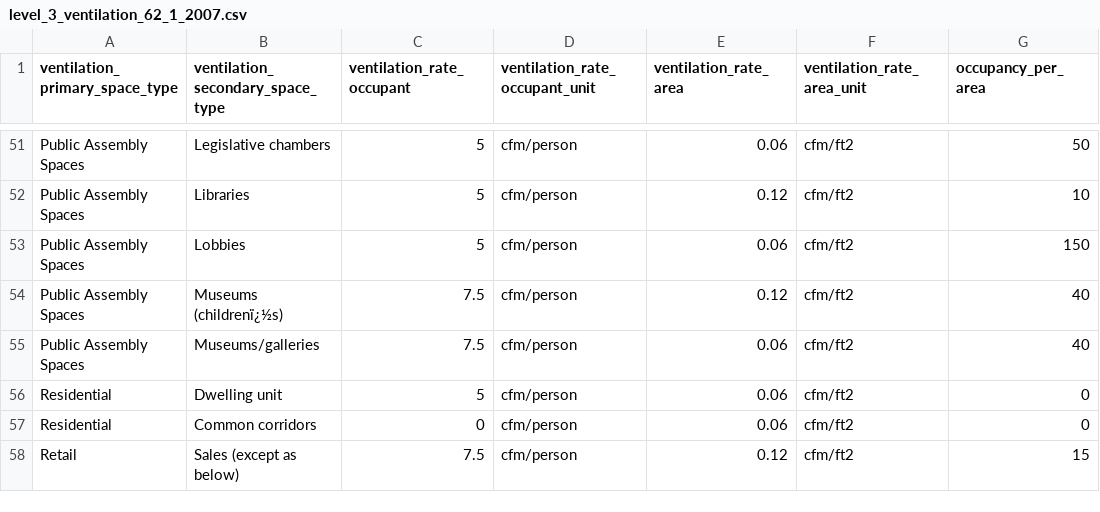
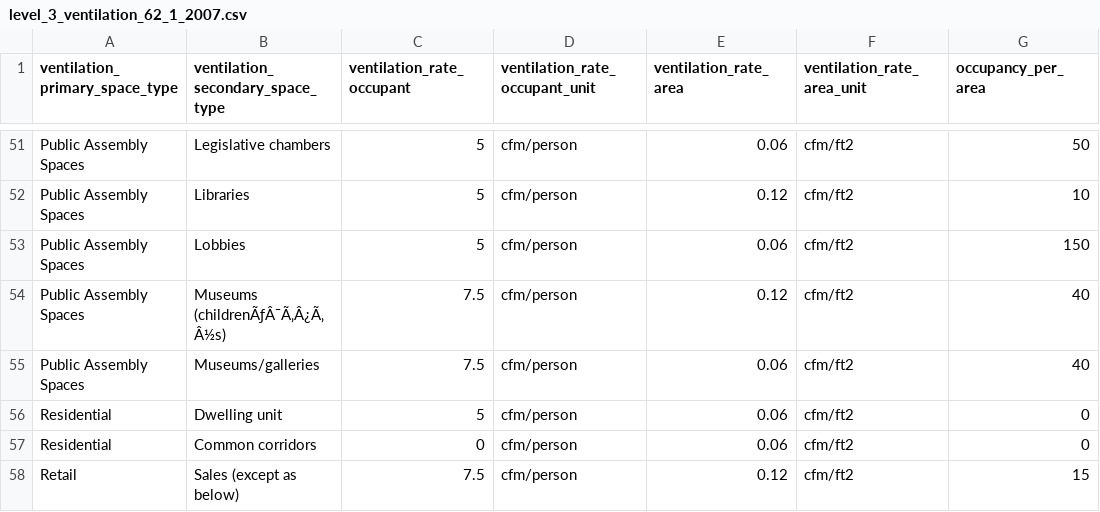
Before and after one commit to NREL/openstudio-standards, a CSV file: data/openstudio_standards_data/database_files/level_3_ventilation_62_1_2007.csv, drawn as a sheet; only a part is shown, gaps mark what is left out; the diff names each change by its address in the sheet, - before the commit and + after, or states it on an @@ line.

```diff
--- a/data/openstudio_standards_data/database_files/level_3_ventilation_62_1_2007.csv
+++ b/data/openstudio_standards_data/database_files/level_3_ventilation_62_1_2007.csv
-B54 (ventilation_secondary_space_type): Museums (childrenï¿½s)
+B54 (ventilation_secondary_space_type): Museums (childrenÃƒÂ¯Ã‚Â¿Ã‚Â½s)
```
Also changed, not shown: data/openstudio_standards_data/database_files/level_3_lighting_90_1_2016.csv, data/openstudio_standards_data/database_files/level_3_ventilation_62_1_2013.csv, 18 other files.
